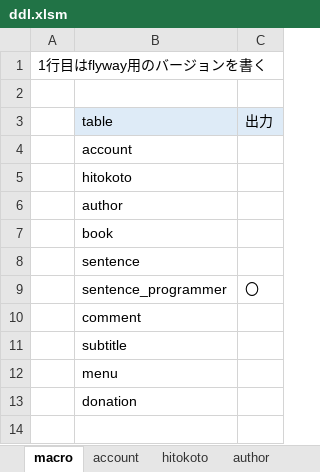
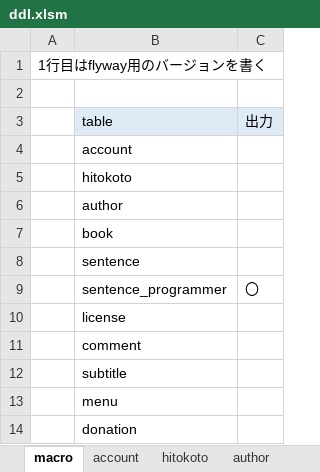
Before and after one commit to ahyaemon/bancha_books, an Excel workbook: sql/ddl.xlsm, sheet macro, drawn as a sheet; values as stored, in another font and other column widths than the file's, no borders; charts and pictures not drawn; the diff names each change by its address in the sheet, - before the commit and + after, or states it on an @@ line.

```diff
--- a/sql/ddl.xlsm (sheet macro)
+++ b/sql/ddl.xlsm (sheet macro)
+row 10:  | license
```
Also changed, not shown: sheet sentence_programmer, other sheet tabs, charts or pictures, 12 other files.
